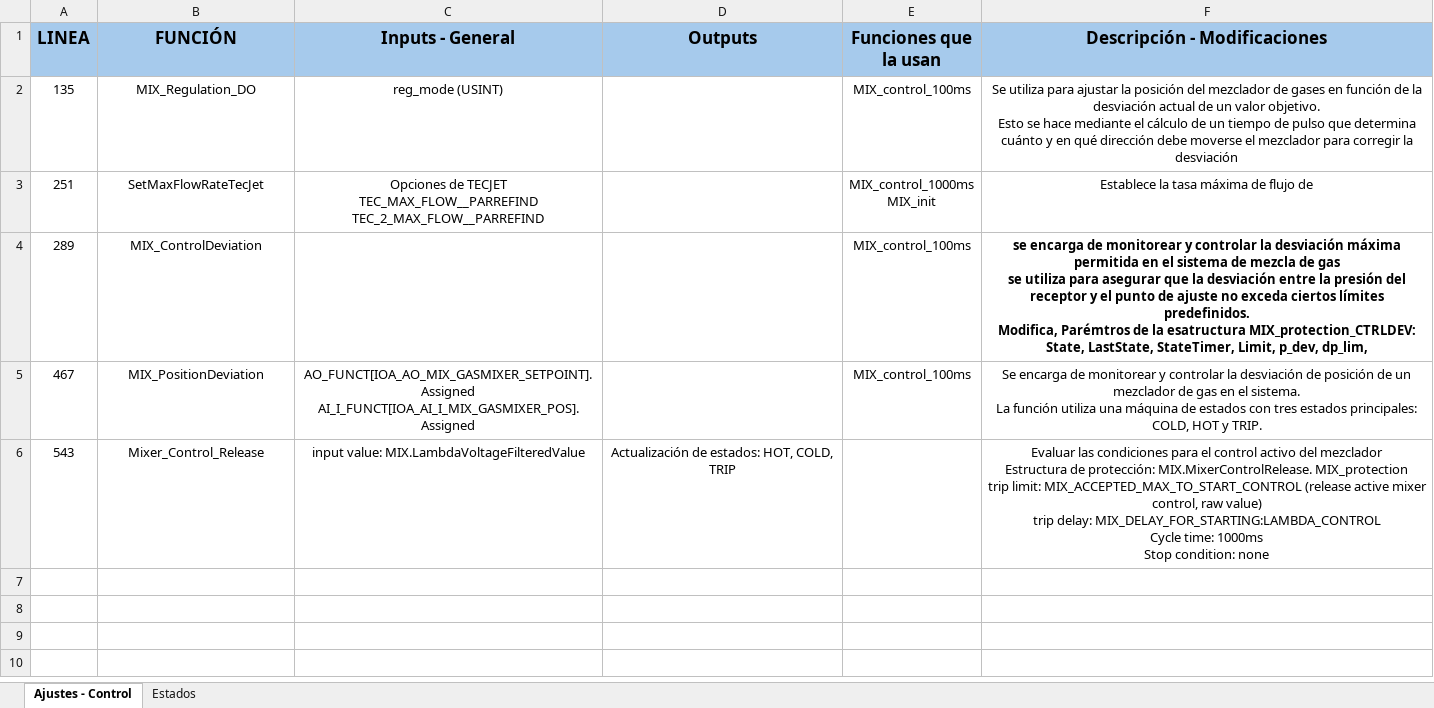
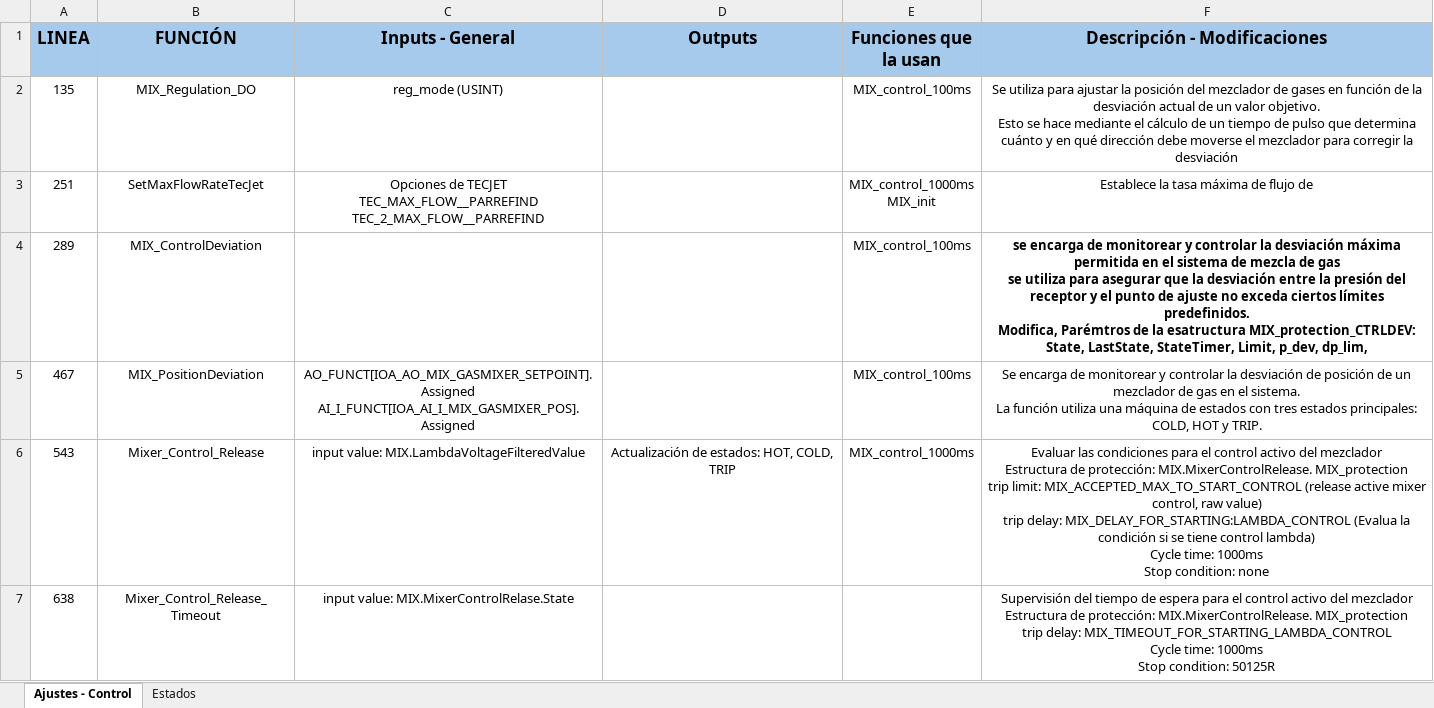
Before and after one commit to HaderCabrera/copowerDev, an Excel workbook: Documentación/Documentación_descripción.xlsx, sheet Ajustes - Control, drawn as a sheet; values as stored, in another font and other column widths than the file's, no borders; ↵ is a line break in a cell; the diff names each change by its address in the sheet, - before the commit and + after, or states it on an @@ line.

```diff
--- a/Documentación/Documentación_descripción.xlsx (sheet Ajustes - Control)
+++ b/Documentación/Documentación_descripción.xlsx (sheet Ajustes - Control)
-E6 (Funciones que la usan): (empty)
+E6 (Funciones que la usan): MIX_control_1000ms
-F6 (Descripción - Modificaciones): …delay: MIX_DELAY_FOR_STARTING:LAMBDA_CONTROL ↵ Cycle time:…
+F6 (Descripción - Modificaciones): …delay: MIX_DELAY_FOR_STARTING:LAMBDA_CONTROL (Evalua la condición si se tiene control lambda) ↵ Cycle time:…
+row 7: 638 | Mixer_Control_Release_Timeout | input value: MIX.MixerControlRelase.State |  |  | Supervisión del tiempo de espera para el control activo del mezclador ↵ Estructura de protección: MIX.MixerControlRelease. MIX_protection ↵ trip delay: MIX_TIMEOUT_FOR_STARTING_LAMBDA_CONTROL ↵ Cycle time: 1000ms ↵ Stop condition: 50125R
```
Also changed, not shown: 3 other files.
